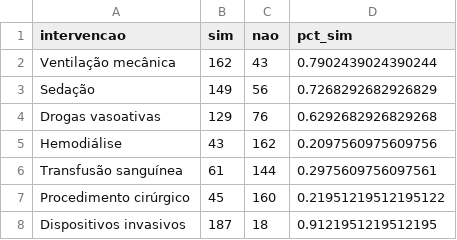
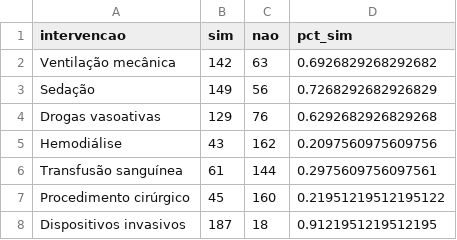
Before and after one commit to watasabi/tcr_community, a CSV file: reports/descriptive/clin_intervencoes.csv, drawn as a sheet.

```diff
--- a/reports/descriptive/clin_intervencoes.csv
+++ b/reports/descriptive/clin_intervencoes.csv
@@ -1,3 +1,3 @@
 intervencao,sim,nao,pct_sim
-Ventilação mecânica,162,43,0.7902439024390244
+Ventilação mecânica,142,63,0.6926829268292682
 Sedação,149,56,0.7268292682926829
```
Also changed, not shown: reports/descriptive/clin_diagnostico_por_categoria.csv, 16 other files.
